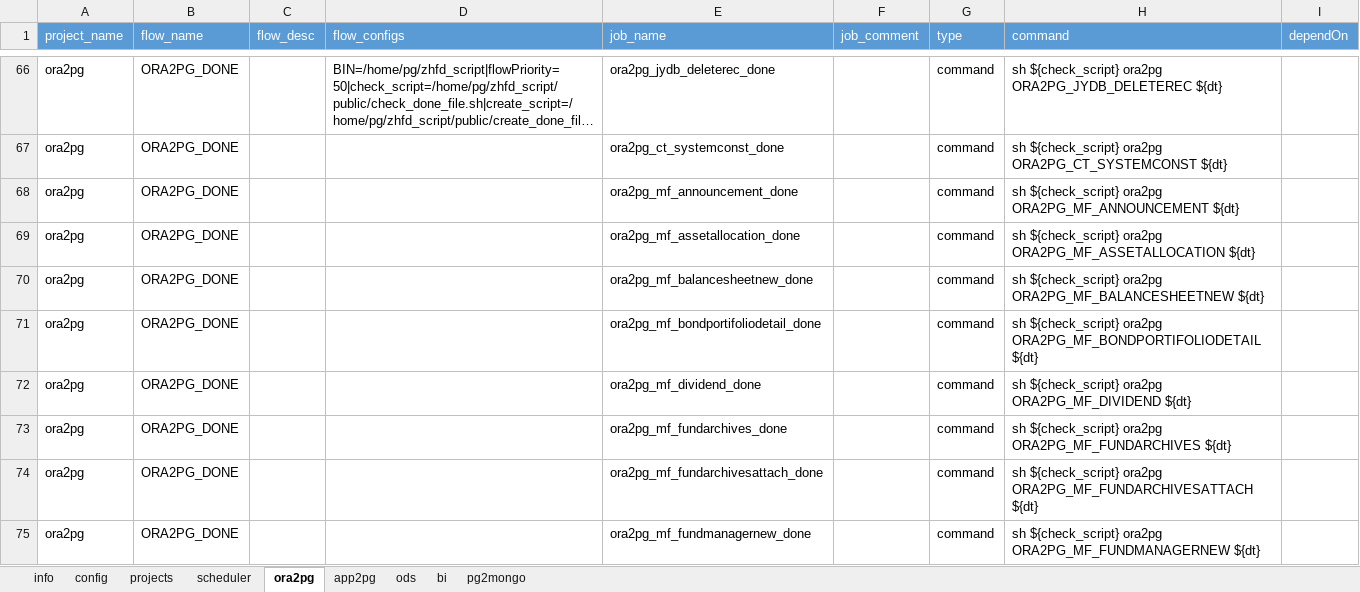
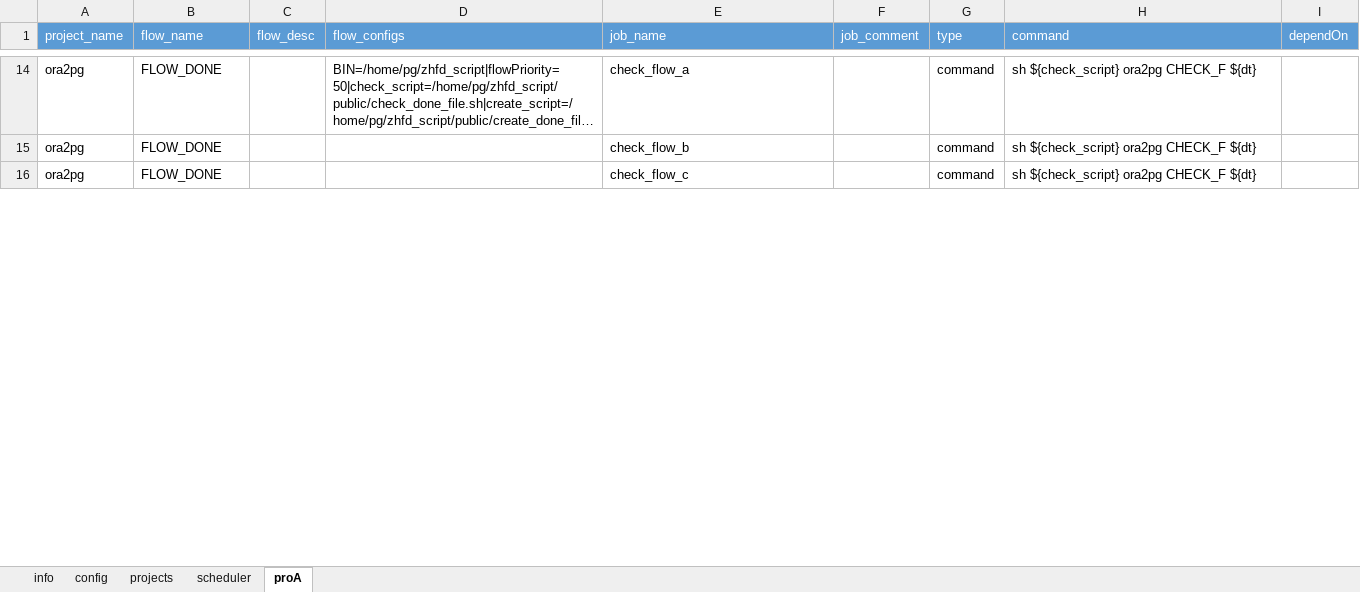
Before and after one commit to JingZhang-Cherish/azkaban_helper, an Excel workbook: docs/template.xlsx, sheet proA, drawn as a sheet; only a part is shown, gaps mark what is left out; long unchanged cells end in …; values as stored, in another font and other column widths than the file's, no borders; removed rows and columns are numbered as before the commit, all else as after; the diff covers the shown part only; the diff names each change by its address in the sheet, - before the commit and + after, or states it on an @@ line.

```diff
--- a/docs/template.xlsx (sheet proA)
+++ b/docs/template.xlsx (sheet proA)
-sheet tab: ora2pg
+sheet tab: proA
-sheet tab: app2pg
-sheet tab: ods
-sheet tab: bi
-sheet tab: pg2mongo
-B14 (flow_name): ORA2PG_DONE
+B14 (flow_name): FLOW_DONE
-E14 (job_name): ora2pg_jydb_deleterec_done
+E14 (job_name): check_flow_a
-H14 (command): …${check_script} ora2pg ORA2PG_JYDB_DELETEREC ${dt}
+H14 (command): …${check_script} ora2pg CHECK_F ${dt}
-row 67: ora2pg | ORA2PG_DONE |  |  | ora2pg_ct_systemconst_done |  | command | sh ${check_script} ora2pg ORA2PG_CT_SYSTEMCONST ${dt}
-row 68: ora2pg | ORA2PG_DONE |  |  | ora2pg_mf_announcement_done |  | command | sh ${check_script} ora2pg ORA2PG_MF_ANNOUNCEMENT ${dt}
-row 69: ora2pg | ORA2PG_DONE |  |  | ora2pg_mf_assetallocation_done |  | command | sh ${check_script} ora2pg ORA2PG_MF_ASSETALLOCATION ${dt}
-B15 (flow_name): ORA2PG_DONE
+B15 (flow_name): FLOW_DONE
-E15 (job_name): ora2pg_mf_balancesheetnew_done
+E15 (job_name): check_flow_b
-H15 (command): …${check_script} ora2pg ORA2PG_MF_BALANCESHEETNEW ${dt}
+H15 (command): …${check_script} ora2pg CHECK_F ${dt}
-row 71: ora2pg | ORA2PG_DONE |  |  | ora2pg_mf_bondportifoliodetail_done |  | command | sh ${check_script} ora2pg ORA2PG_MF_BONDPORTIFOLIODETAIL ${dt}
-row 72: ora2pg | ORA2PG_DONE |  |  | ora2pg_mf_dividend_done |  | command | sh ${check_script} ora2pg ORA2PG_MF_DIVIDEND ${dt}
-B16 (flow_name): ORA2PG_DONE
+B16 (flow_name): FLOW_DONE
-E16 (job_name): ora2pg_mf_fundarchives_done
+E16 (job_name): check_flow_c
-H16 (command): …${check_script} ora2pg ORA2PG_MF_FUNDARCHIVES ${dt}
+H16 (command): …${check_script} ora2pg CHECK_F ${dt}
-row 74: ora2pg | ORA2PG_DONE |  |  | ora2pg_mf_fundarchivesattach_done |  | command | sh ${check_script} ora2pg ORA2PG_MF_FUNDARCHIVESATTACH ${dt}
-row 75: ora2pg | ORA2PG_DONE |  |  | ora2pg_mf_fundmanagernew_done |  | command | sh ${check_script} ora2pg ORA2PG_MF_FUNDMANAGERNEW ${dt}
```
Also changed, not shown: 6 added rows, 79 removed rows and 33 edited cells elsewhere in this sheet, sheet projects, 3 other files.
